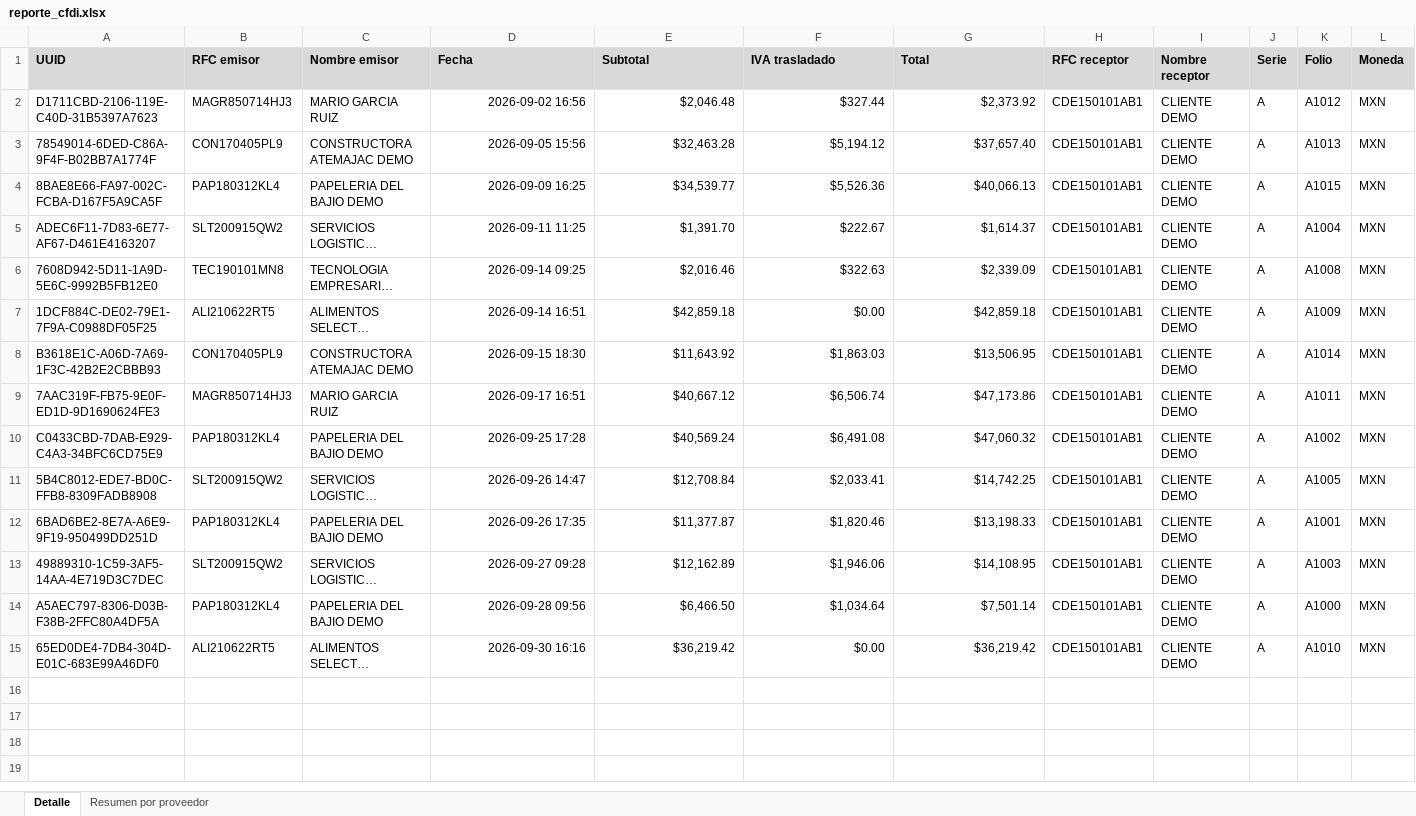
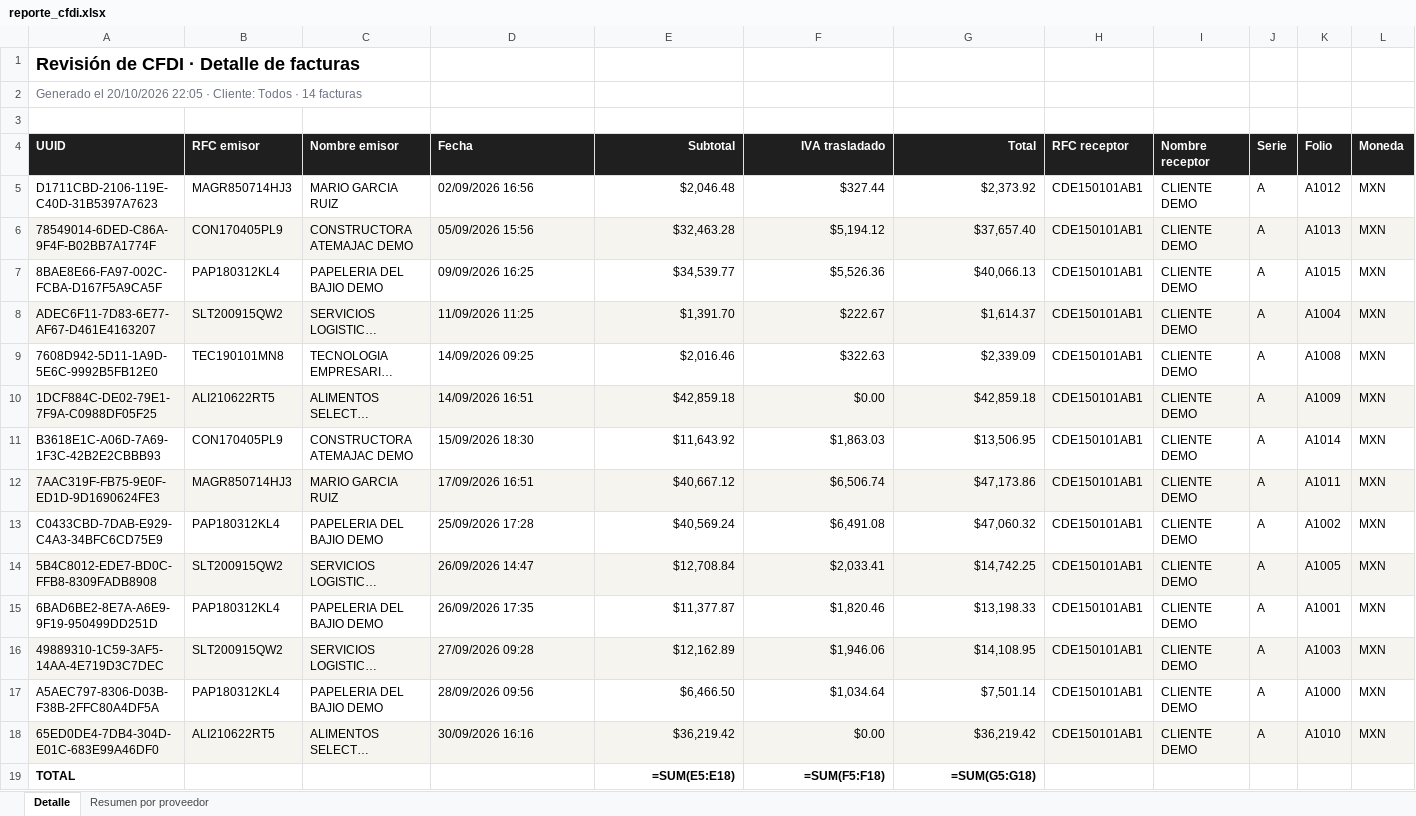
Before and after one commit to luislozano12/Automatizacion_facturas, an Excel workbook: salida/reporte_cfdi.xlsx, sheet Detalle, drawn as a sheet; only a part is shown; long unchanged cells end in …; values as stored, in another font and other column widths than the file's, no borders; formulas without a stored value are shown as written; addresses are those after the commit; rows hold the shown columns only; the diff covers the shown part only; the diff names each change by its address in the sheet, - before the commit and + after, or states it on an @@ line.

Commit message:
Cambio de formato en los reportes de acuerdo a los colores de la empresa

```diff
--- a/salida/reporte_cfdi.xlsx (sheet Detalle)
+++ b/salida/reporte_cfdi.xlsx (sheet Detalle)
+row 1: Revisión de CFDI · Detalle de facturas
+row 2: Generado el 20/10/2026 22:05 · Cliente: Todos · 14 facturas
+row 3: (empty)
@@ A4:L4 fill: #D9D9D9 → #1F1F1F, text colour: black → #FFFFFF @@
-E4:G4 alignment: left
+E4:G4 alignment: right
-D5 (Fecha): 2026-09-02 16:56
+D5 (Fecha): 02/09/2026 16:56
-D5:D18 alignment: right
+D5:D18 alignment: left
-A6:L6 fill: none
+A6:L6 fill: #F6F4EF
-D6 (Fecha): 2026-09-05 15:56
+D6 (Fecha): 05/09/2026 15:56
-D7 (Fecha): 2026-09-09 16:25
+D7 (Fecha): 09/09/2026 16:25
-A8:L8 fill: none
+A8:L8 fill: #F6F4EF
-D8 (Fecha): 2026-09-11 11:25
+D8 (Fecha): 11/09/2026 11:25
-D9 (Fecha): 2026-09-14 09:25
+D9 (Fecha): 14/09/2026 09:25
-A10:L10 fill: none
+A10:L10 fill: #F6F4EF
-D10 (Fecha): 2026-09-14 16:51
+D10 (Fecha): 14/09/2026 16:51
-D11 (Fecha): 2026-09-15 18:30
+D11 (Fecha): 15/09/2026 18:30
-A12:L12 fill: none
+A12:L12 fill: #F6F4EF
-D12 (Fecha): 2026-09-17 16:51
+D12 (Fecha): 17/09/2026 16:51
-D13 (Fecha): 2026-09-25 17:28
+D13 (Fecha): 25/09/2026 17:28
-A14:L14 fill: none
+A14:L14 fill: #F6F4EF
-D14 (Fecha): 2026-09-26 14:47
+D14 (Fecha): 26/09/2026 14:47
-D15 (Fecha): 2026-09-26 17:35
+D15 (Fecha): 26/09/2026 17:35
-A16:L16 fill: none
+A16:L16 fill: #F6F4EF
-D16 (Fecha): 2026-09-27 09:28
+D16 (Fecha): 27/09/2026 09:28
-D17 (Fecha): 2026-09-28 09:56
+D17 (Fecha): 28/09/2026 09:56
-A18:L18 fill: none
+A18:L18 fill: #F6F4EF
-D18 (Fecha): 2026-09-30 16:16
+D18 (Fecha): 30/09/2026 16:16
+row 19: TOTAL |  |  |  | =SUM(E5:E18) | =SUM(F5:F18) | =SUM(G5:G18)
```
Also changed, not shown: cell formats elsewhere in this sheet, sheet Resumen por proveedor, 4 other files.
